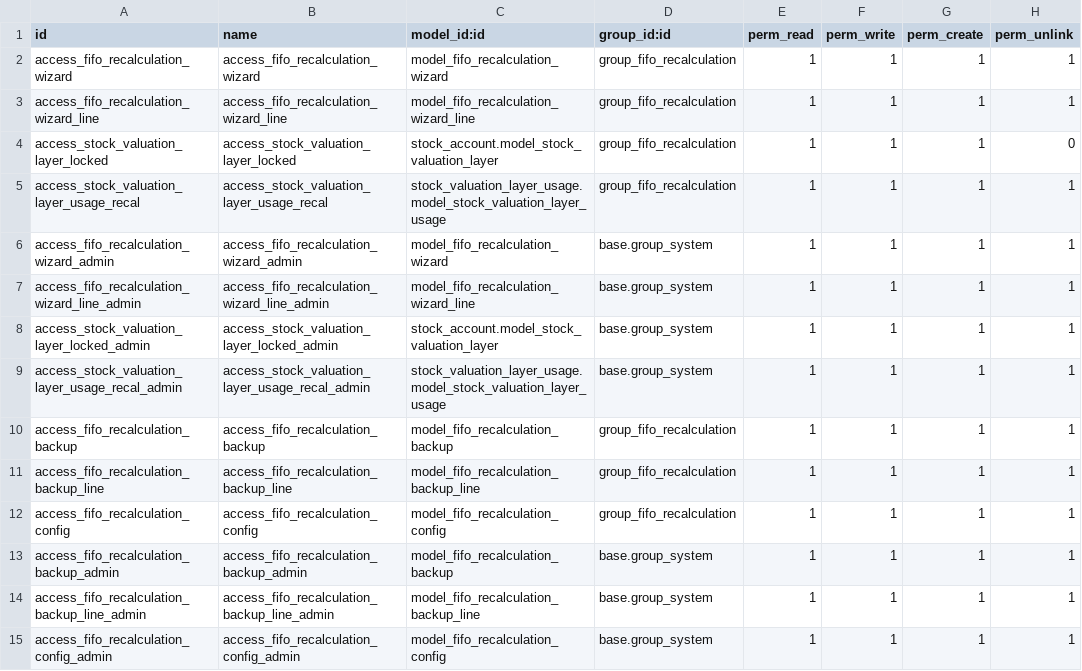
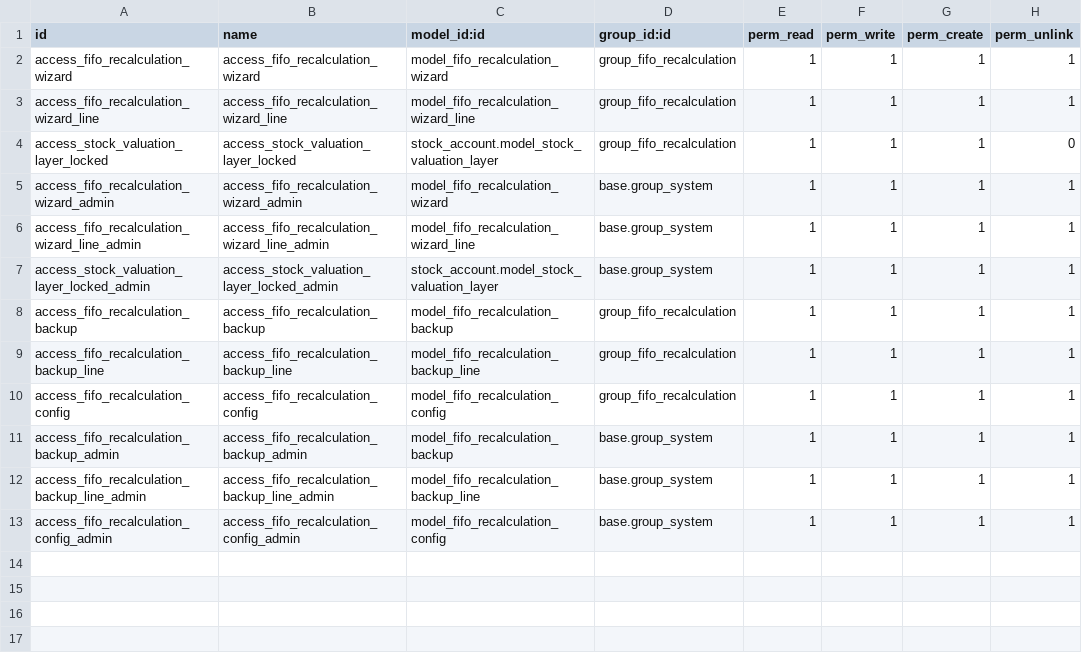
Before and after one commit to apichart-byte/MOG_LIVE, a CSV file: stock_fifo_by_warehouse_recal/security/ir.model.access.csv, drawn as a sheet.

```diff
--- a/stock_fifo_by_warehouse_recal/security/ir.model.access.csv
+++ b/stock_fifo_by_warehouse_recal/security/ir.model.access.csv
@@ -4,3 +4,2 @@ access_fifo_recalculation_wizard_line,access_fifo_recalculation_wizard_line,mode
 access_stock_valuation_layer_locked,access_stock_valuation_layer_locked,stock_account.model_stock_valuation_layer,group_fifo_recalculation,1,1,1,0
-access_stock_valuation_layer_usage_recal,access_stock_valuation_layer_usage_recal,stock_valuation_layer_usage.model_stock_valuation_layer_usage,group_fifo_recalculation,1,1,1,1
 access_fifo_recalculation_wizard_admin,access_fifo_recalculation_wizard_admin,model_fifo_recalculation_wizard,base.group_system,1,1,1,1
@@ -8,3 +7,2 @@ access_fifo_recalculation_wizard_line_admin,access_fifo_recalculation_wizard_lin
 access_stock_valuation_layer_locked_admin,access_stock_valuation_layer_locked_admin,stock_account.model_stock_valuation_layer,base.group_system,1,1,1,1
-access_stock_valuation_layer_usage_recal_admin,access_stock_valuation_layer_usage_recal_admin,stock_valuation_layer_usage.model_stock_valuation_layer_usage,base.group_system,1,1,1,1
 access_fifo_recalculation_backup,access_fifo_recalculation_backup,model_fifo_recalculation_backup,group_fifo_recalculation,1,1,1,1
```
Also changed, not shown: 46 other files.
